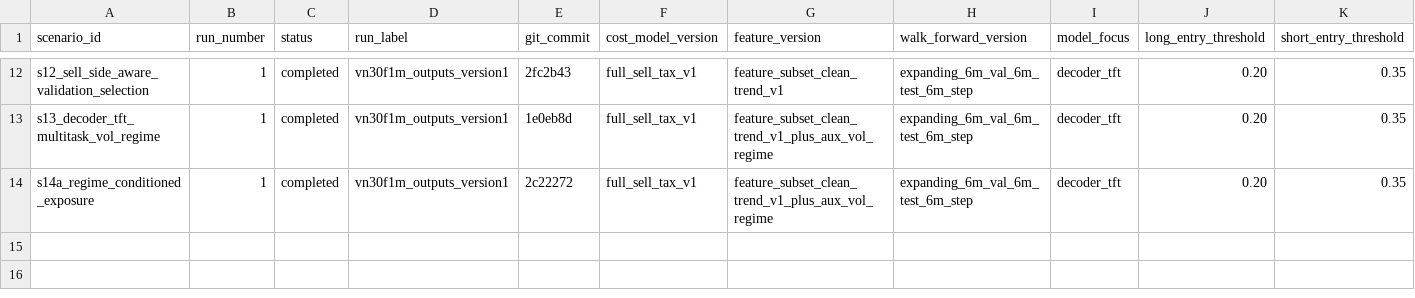
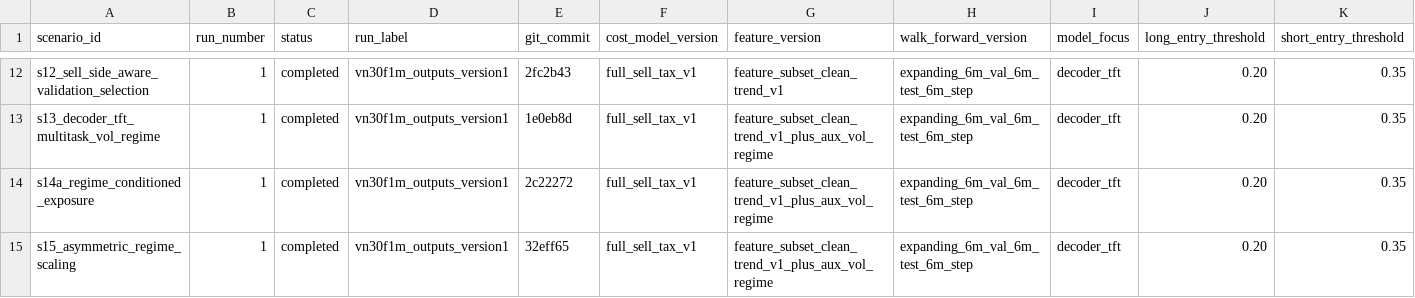
Before and after one commit to votranhuonggiang/Trading-with-the-Momentum-Transformer, a CSV file: outputs/backtest_scenario_registry.csv, drawn as a sheet; only a part is shown, gaps mark what is left out; rows hold the shown columns only; the diff names each change by its address in the sheet, - before the commit and + after, or states it on an @@ line.

```diff
--- a/outputs/backtest_scenario_registry.csv
+++ b/outputs/backtest_scenario_registry.csv
+row 15: s15_asymmetric_regime_scaling | 1 | completed | vn30f1m_outputs_version1 | 32eff65 | full_sell_tax_v1 | feature_subset_clean_trend_v1_plus_aux_vol_regime | expanding_6m_val_6m_test_6m_step | decoder_tft | 0.20 | 0.35
```
Also changed, not shown: outputs/vn30f1m_outputs_version1/metrics/walk_forward_results.csv, outputs/vn30f1m_outputs_version1/tables/daily_metrics_summary.csv, 4 other files.
